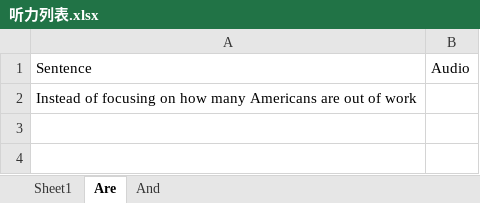
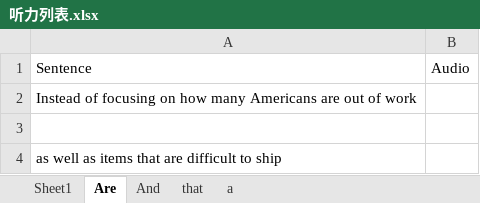
Before and after one commit to ni-hao/Spoon-Knife, an Excel workbook: 沪江/听力列表.xlsx, sheet Are, drawn as a sheet; values as stored, in another font and other column widths than the file's, no borders; the diff names each change by its address in the sheet, - before the commit and + after, or states it on an @@ line.

```diff
--- a/沪江/听力列表.xlsx (sheet Are)
+++ b/沪江/听力列表.xlsx (sheet Are)
+sheet tab: that
+sheet tab: a
+row 3: (empty)
+row 4: as well as items that are difficult to ship
```
Also changed, not shown: sheet Sheet1.
